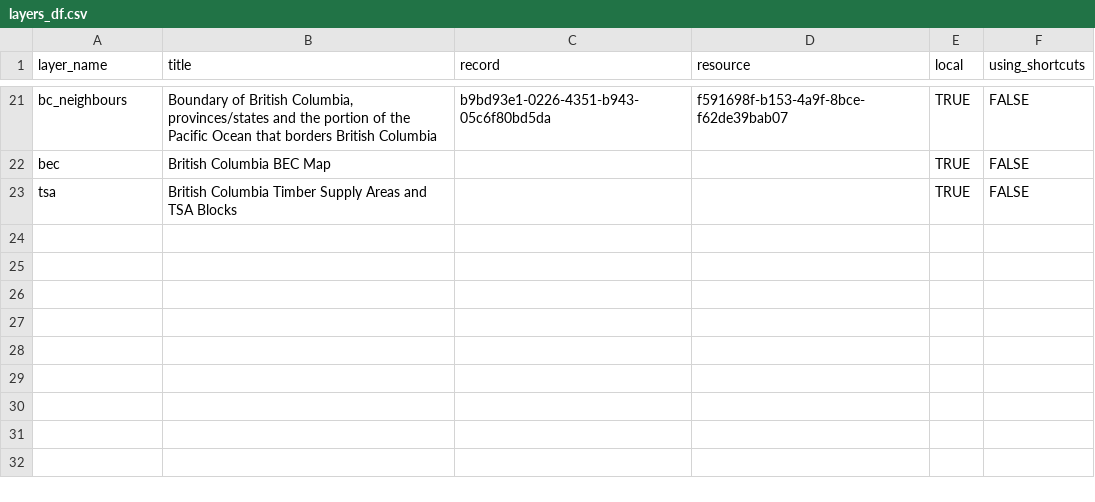
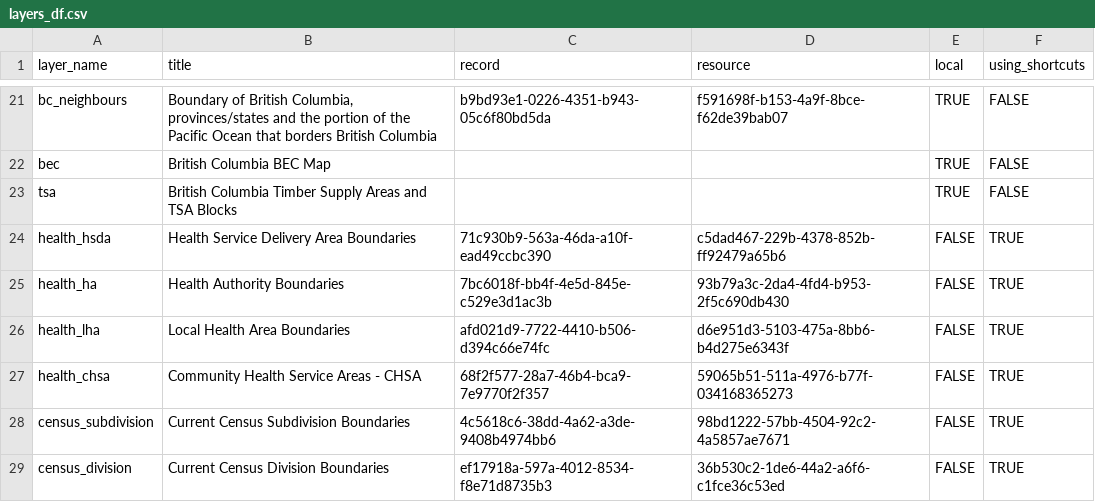
Before and after one commit to bcgov/bcmaps, a CSV file: data-raw/layers_df.csv, drawn as a sheet; only a part is shown, gaps mark what is left out.

Commit message:
More admin boundaries (#67)
* add fsa

* add health and census boundaries

* actually export fsa

* update news

* rename as per @henry-ngo suggestion

* add lha chsa

```diff
--- a/data-raw/layers_df.csv
+++ b/data-raw/layers_df.csv
@@ -23 +23,7 @@ bec,British Columbia BEC Map,,,TRUE,FALSE
 tsa,British Columbia Timber Supply Areas and TSA Blocks,,,TRUE,FALSE
+health_hsda,Health Service Delivery Area Boundaries,71c930b9-563a-46da-a10f-ead49ccbc390,c5dad467-229b-4378-852b-ff92479a65b6,FALSE,TRUE
+health_ha,Health Authority Boundaries,7bc6018f-bb4f-4e5d-845e-c529e3d1ac3b,93b79a3c-2da4-4fd4-b953-2f5c690db430,FALSE,TRUE
+health_lha,Local Health Area Boundaries ,afd021d9-7722-4410-b506-d394c66e74fc,d6e951d3-5103-475a-8bb6-b4d275e6343f,FALSE,TRUE
+health_chsa,Community Health Service Areas - CHSA,"68f2f577-28a7-46b4-bca9-7e9770f2f357	",59065b51-511a-4976-b77f-034168365273,FALSE,TRUE
+census_subdivision,Current Census Subdivision Boundaries ,4c5618c6-38dd-4a62-a3de-9408b4974bb6,98bd1222-57bb-4504-92c2-4a5857ae7671,FALSE,TRUE
+census_division,Current Census Division Boundaries ,ef17918a-597a-4012-8534-f8e71d8735b3,36b530c2-1de6-44a2-a6f6-c1fce36c53ed,FALSE,TRUE
```
Also changed, not shown: 13 other files.
